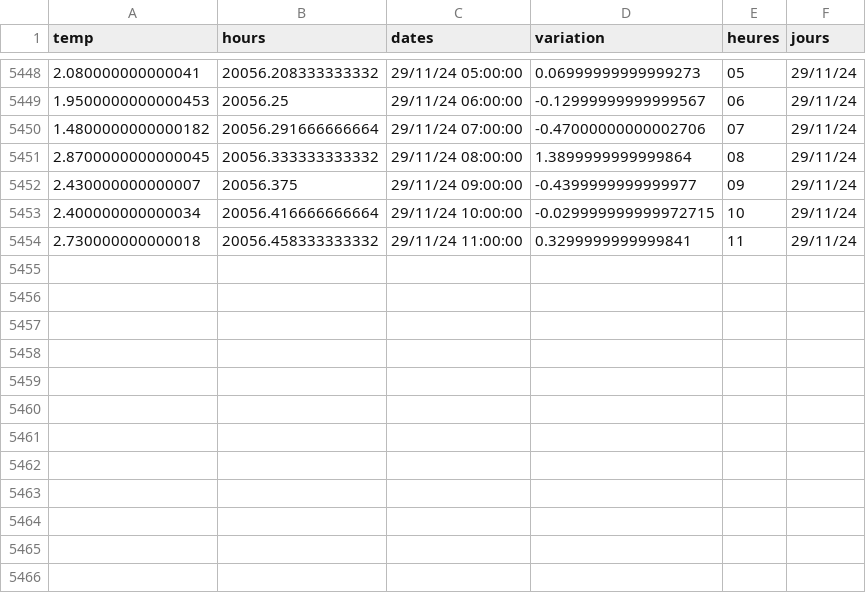
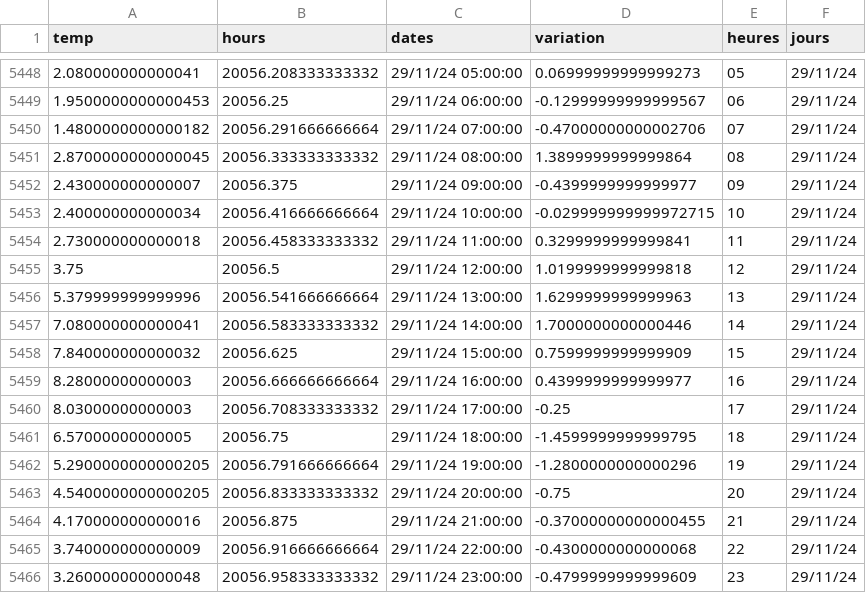
Before and after one commit to jdavid54/jupyter_notebooks, a CSV file: data_temp16122022.csv, drawn as a sheet; only a part is shown, gaps mark what is left out.

```diff
--- a/data_temp16122022.csv
+++ b/data_temp16122022.csv
@@ -5454 +5454,13 @@ temp,hours,dates,variation,heures,jours
 2.730000000000018,20056.458333333332,29/11/24 11:00:00,0.3299999999999841,11,29/11/24
+3.75,20056.5,29/11/24 12:00:00,1.0199999999999818,12,29/11/24
+5.379999999999996,20056.541666666664,29/11/24 13:00:00,1.6299999999999963,13,29/11/24
+7.080000000000041,20056.583333333332,29/11/24 14:00:00,1.7000000000000446,14,29/11/24
+7.840000000000032,20056.625,29/11/24 15:00:00,0.7599999999999909,15,29/11/24
+8.28000000000003,20056.666666666664,29/11/24 16:00:00,0.4399999999999977,16,29/11/24
+8.03000000000003,20056.708333333332,29/11/24 17:00:00,-0.25,17,29/11/24
+6.57000000000005,20056.75,29/11/24 18:00:00,-1.4599999999999795,18,29/11/24
+5.2900000000000205,20056.791666666664,29/11/24 19:00:00,-1.2800000000000296,19,29/11/24
+4.5400000000000205,20056.833333333332,29/11/24 20:00:00,-0.75,20,29/11/24
+4.170000000000016,20056.875,29/11/24 21:00:00,-0.37000000000000455,21,29/11/24
+3.740000000000009,20056.916666666664,29/11/24 22:00:00,-0.4300000000000068,22,29/11/24
+3.260000000000048,20056.958333333332,29/11/24 23:00:00,-0.4799999999999609,23,29/11/24
```
Also changed, not shown: df_grp.csv, 6 other files.
